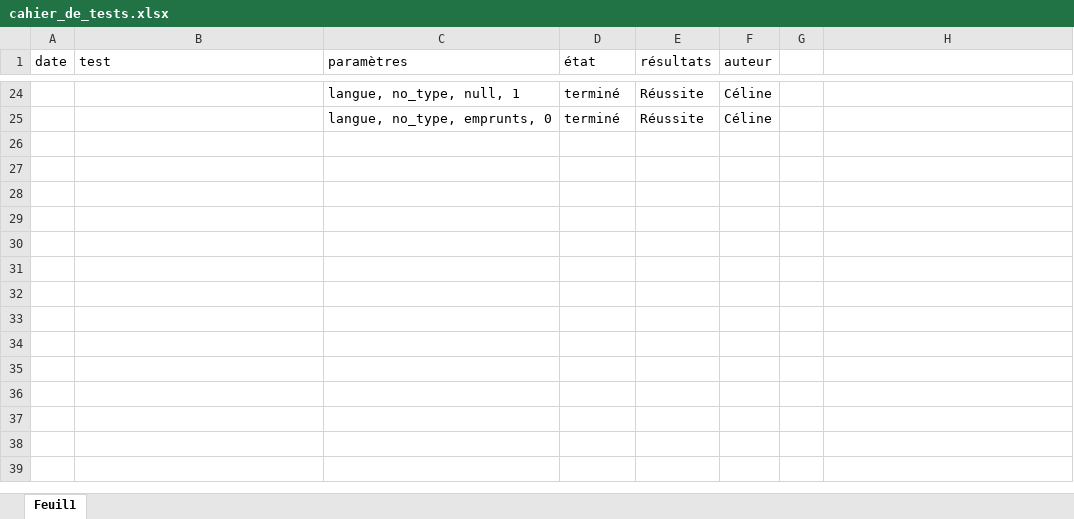
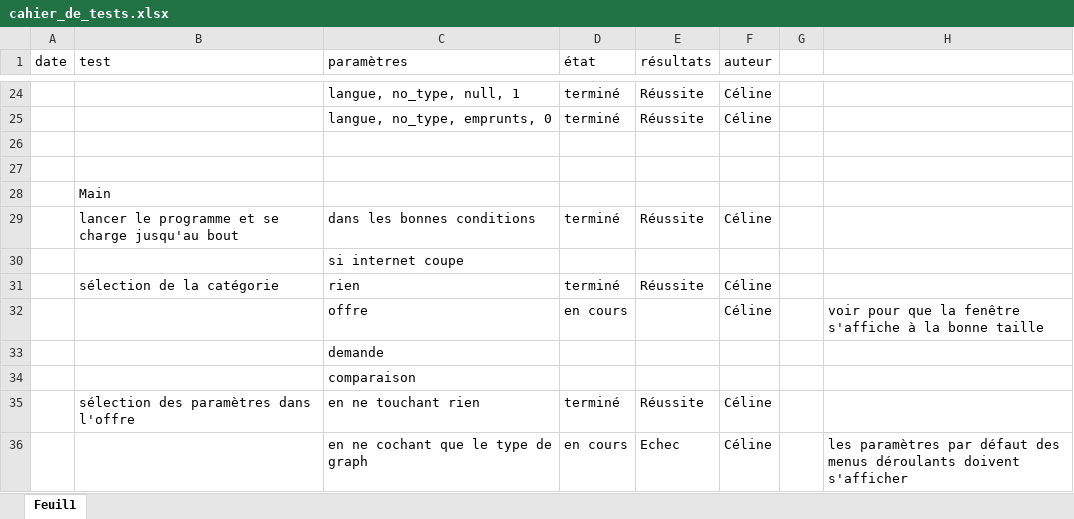
Before and after one commit to CelinePN/analysts, an Excel workbook: cahier_de_tests.xlsx, sheet Feuil1, drawn as a sheet; only a part is shown, gaps mark what is left out; values as stored, in another font and other column widths than the file's, no borders; conditional formats not drawn; the diff names each change by its address in the sheet, - before the commit and + after, or states it on an @@ line.

Commit message:
Update cahier_de_tests.xlsx

```diff
--- a/cahier_de_tests.xlsx (sheet Feuil1)
+++ b/cahier_de_tests.xlsx (sheet Feuil1)
+row 26: (empty)
+row 27: (empty)
+row 28:  | Main
+row 29:  | lancer le programme et se charge jusqu'au bout | dans les bonnes conditions | terminé | Réussite | Céline
+row 30:  |  | si internet coupe
+row 31:  | sélection de la catégorie | rien | terminé | Réussite | Céline
+row 32:  |  | offre | en cours |  | Céline |  | voir pour que la fenêtre s'affiche à la bonne taille
+row 33:  |  | demande
+row 34:  |  | comparaison
+row 35:  | sélection des paramètres dans l'offre | en ne touchant rien | terminé | Réussite | Céline
+row 36:  |  | en ne cochant que le type de graph | en cours | Echec | Céline |  | les paramètres par défaut des menus déroulants doivent s'afficher
```
